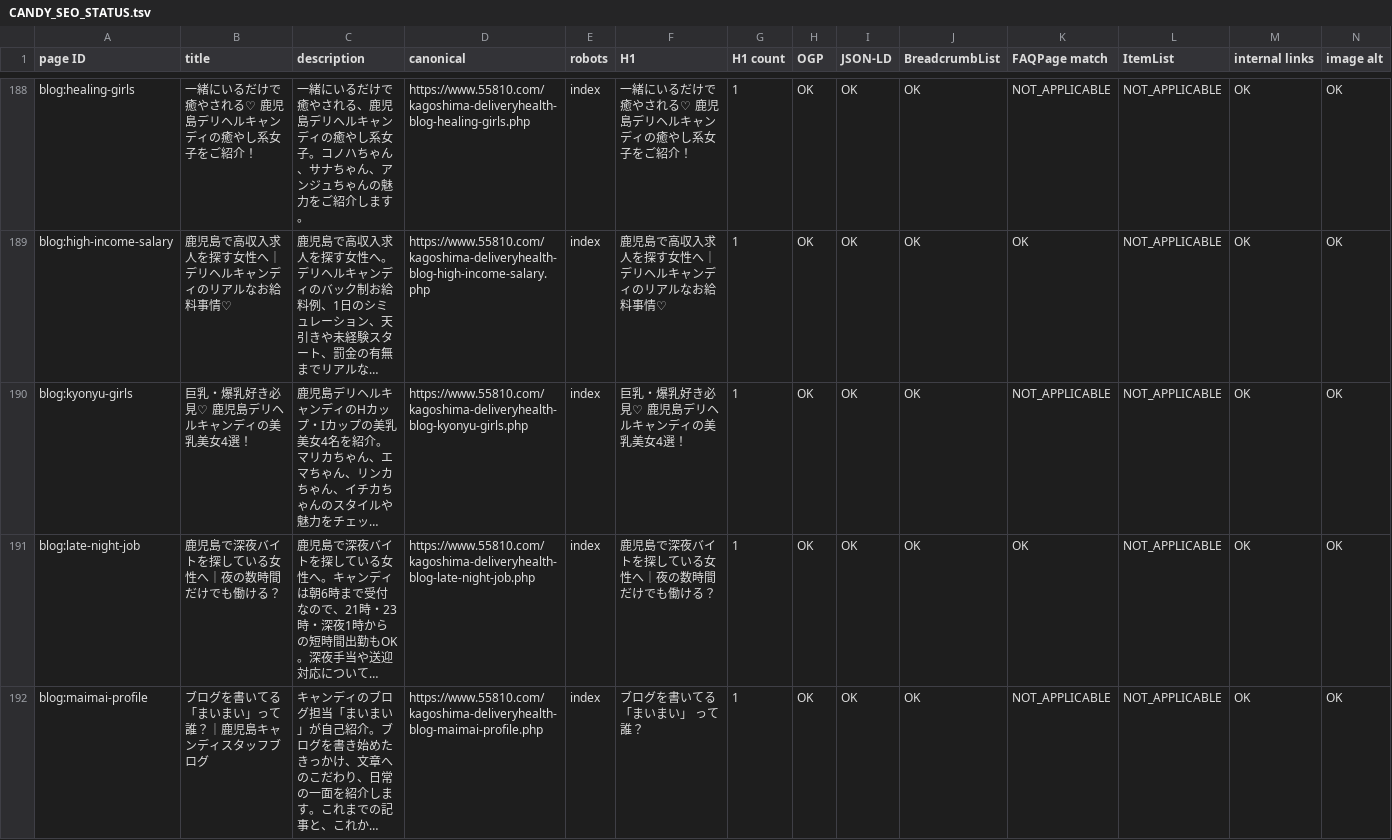
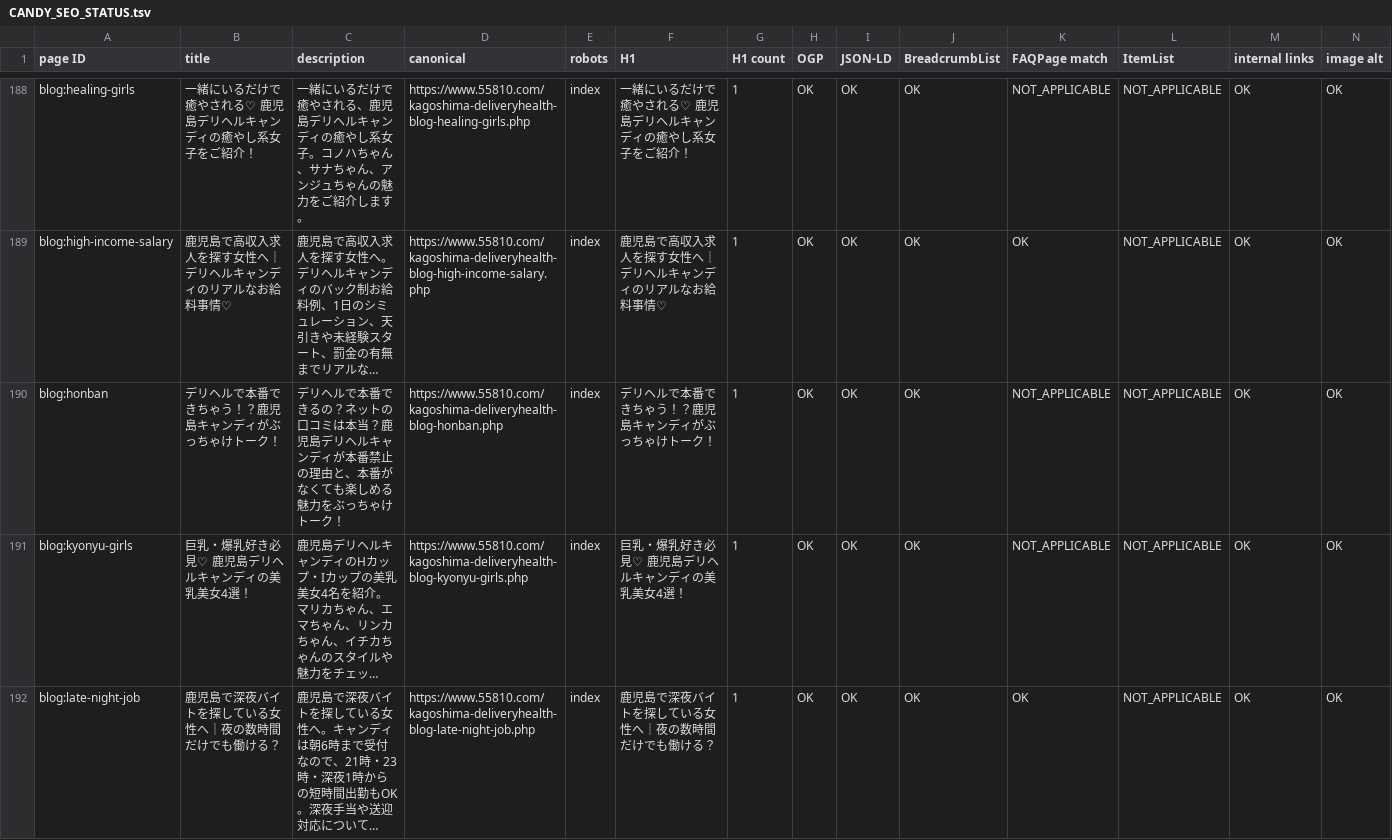
Before and after one commit to makotonishikubo0418-cmd/candy, a TSV file: management/specs/generated/CANDY_SEO_STATUS.tsv, drawn as a sheet; only a part is shown, gaps mark what is left out; the shorter side is filled out with more unchanged rows; long unchanged cells end in …; rows hold the shown columns only; the diff names each change by its address in the sheet, - before the commit and + after, or states it on an @@ line.

```diff
--- a/management/specs/generated/CANDY_SEO_STATUS.tsv
+++ b/management/specs/generated/CANDY_SEO_STATUS.tsv
+row 190: blog:honban | デリヘルで本番できちゃう！？鹿児島キャンディがぶっちゃけトーク！ | デリヘルで本番できるの？ネットの口コミは本当？鹿児島デリヘルキャンディが本番禁止の理由と、本番がなくても楽しめる魅力をぶっちゃけトーク！ | https://www.55810.com/kagoshima-deliveryhealth-blog-honban.php | index | デリヘルで本番できちゃう！？鹿児島キャンディがぶっちゃけトーク！ | 1 | OK | OK | OK | NOT_APPLICABLE | NOT_APPLICABLE | OK | OK
```
Also changed, not shown: management/specs/generated/CANDY_SITE_PAGE_LEDGER.tsv, 55 other files.
